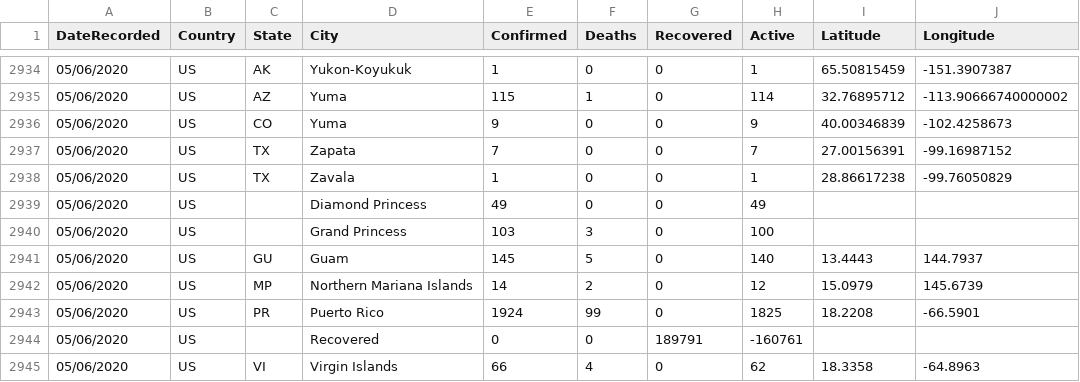
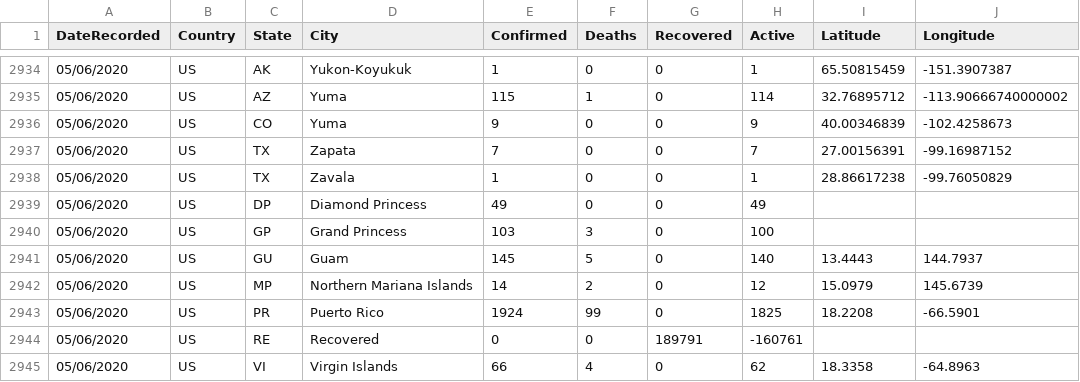
Before and after one commit to sahba-t/covidTracker, a CSV file: DBInput/JHU.csv, drawn as a sheet; only a part is shown, gaps mark what is left out.

```diff
--- a/DBInput/JHU.csv
+++ b/DBInput/JHU.csv
@@ -2938,4 +2938,4 @@ DateRecorded,Country,State,City,Confirmed,Deaths,Recovered,Active,Latitude,Longi
 05/06/2020,US,TX,Zavala,1,0,0,1,28.86617238,-99.76050829
-05/06/2020,US,,Diamond Princess,49,0,0,49,,
-05/06/2020,US,,Grand Princess,103,3,0,100,,
+05/06/2020,US,DP,Diamond Princess,49,0,0,49,,
+05/06/2020,US,GP,Grand Princess,103,3,0,100,,
 05/06/2020,US,GU,Guam,145,5,0,140,13.4443,144.7937
@@ -2943,3 +2943,3 @@ DateRecorded,Country,State,City,Confirmed,Deaths,Recovered,Active,Latitude,Longi
 05/06/2020,US,PR,Puerto Rico,1924,99,0,1825,18.2208,-66.5901
-05/06/2020,US,,Recovered,0,0,189791,-160761,,
+05/06/2020,US,RE,Recovered,0,0,189791,-160761,,
 05/06/2020,US,VI,Virgin Islands,66,4,0,62,18.3358,-64.8963
```
Also changed, not shown: DBInput/USFACILITIES.csv, 8 other files.
